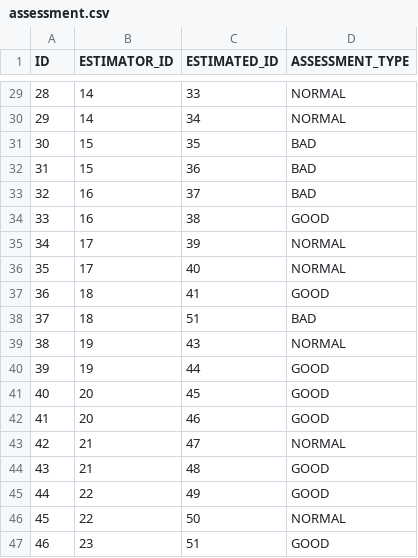
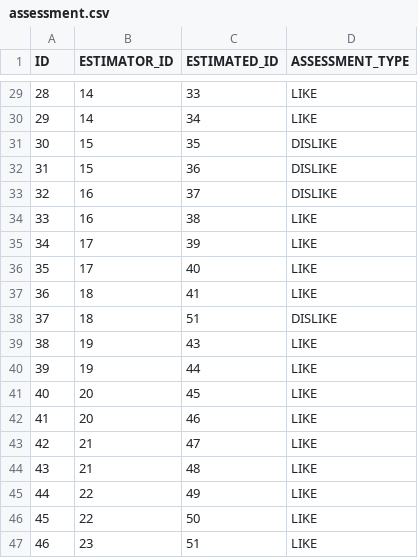
Before and after one commit to paradise1203/Shaifutdinov_11401_Java_2016, a CSV file: sem1/model/src/main/resources/database/seeds/data/assessment.csv, drawn as a sheet; only a part is shown, gaps mark what is left out; the diff covers the shown part only.

```diff
--- a/sem1/model/src/main/resources/database/seeds/data/assessment.csv
+++ b/sem1/model/src/main/resources/database/seeds/data/assessment.csv
@@ -29,19 +29,19 @@ ID,ESTIMATOR_ID,ESTIMATED_ID,ASSESSMENT_TYPE
-28,14,33,NORMAL
-29,14,34,NORMAL
-30,15,35,BAD
-31,15,36,BAD
-32,16,37,BAD
-33,16,38,GOOD
-34,17,39,NORMAL
-35,17,40,NORMAL
-36,18,41,GOOD
-37,18,51,BAD
-38,19,43,NORMAL
-39,19,44,GOOD
-40,20,45,GOOD
-41,20,46,GOOD
-42,21,47,NORMAL
-43,21,48,GOOD
-44,22,49,GOOD
-45,22,50,NORMAL
-46,23,51,GOOD
+28,14,33,LIKE
+29,14,34,LIKE
+30,15,35,DISLIKE
+31,15,36,DISLIKE
+32,16,37,DISLIKE
+33,16,38,LIKE
+34,17,39,LIKE
+35,17,40,LIKE
+36,18,41,LIKE
+37,18,51,DISLIKE
+38,19,43,LIKE
+39,19,44,LIKE
+40,20,45,LIKE
+41,20,46,LIKE
+42,21,47,LIKE
+43,21,48,LIKE
+44,22,49,LIKE
+45,22,50,LIKE
+46,23,51,LIKE
```
Also changed, not shown: 27 edited cells elsewhere in this file, 13 other files.
